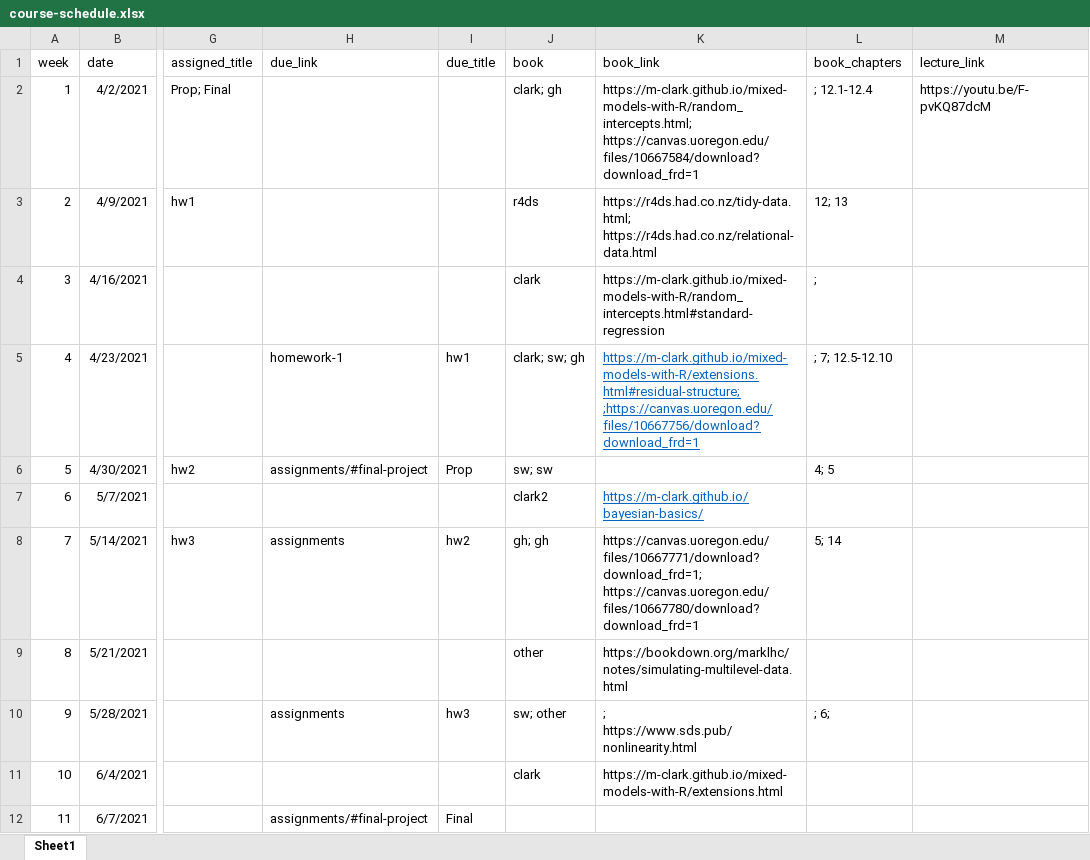
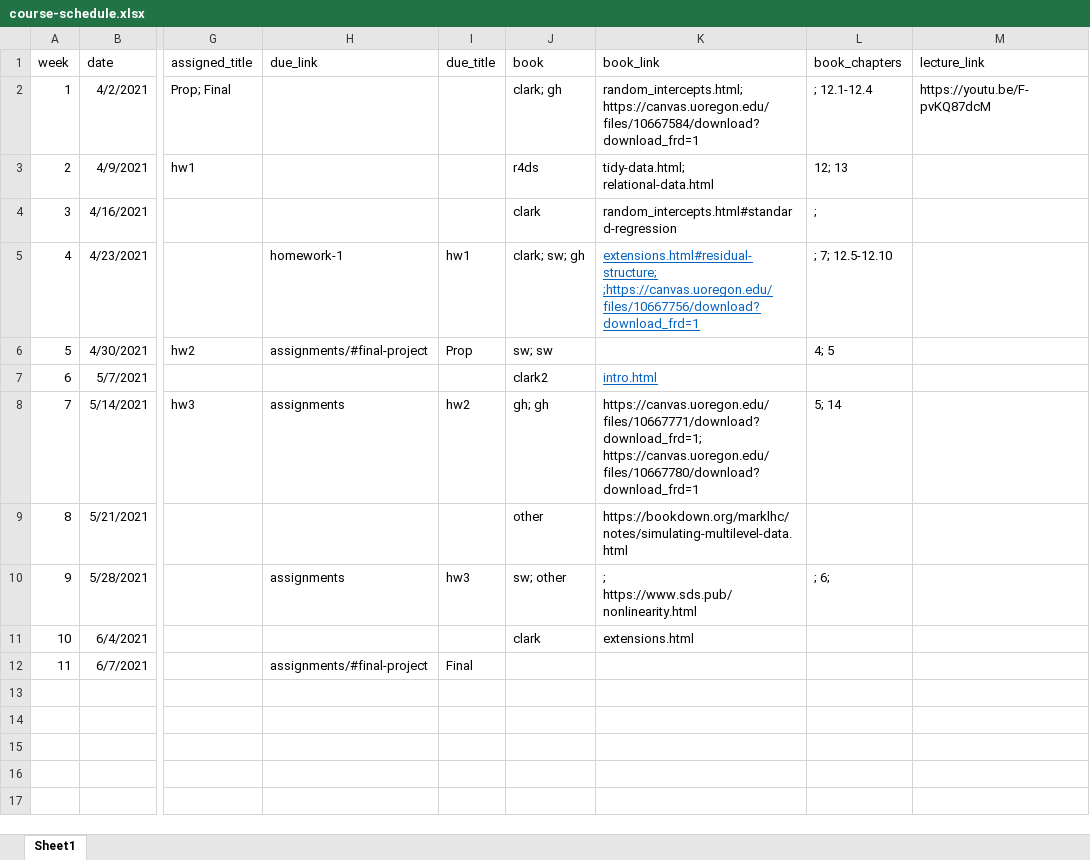
Before and after one commit to datalorax/mlm2, an Excel workbook: website-data/course-schedule.xlsx, sheet Sheet1, drawn as a sheet; only a part is shown, gaps mark what is left out; values as stored, in another font and other column widths than the file's, no borders; the diff names each change by its address in the sheet, - before the commit and + after, or states it on an @@ line.

Commit message:
fix reading links

```diff
--- a/website-data/course-schedule.xlsx (sheet Sheet1)
+++ b/website-data/course-schedule.xlsx (sheet Sheet1)
-K2 (book_link): https://m-clark.github.io/mixed-models-with-R/random_intercepts.html; https://canvas.uoregon.edu/files/10667584/download?download_frd=1
+K2 (book_link): random_intercepts.html; https://canvas.uoregon.edu/files/10667584/download?download_frd=1
-K3 (book_link): https://r4ds.had.co.nz/tidy-data.html; https://r4ds.had.co.nz/relational-data.html
+K3 (book_link): tidy-data.html; relational-data.html
-K4 (book_link): https://m-clark.github.io/mixed-models-with-R/random_intercepts.html#standard-regression
+K4 (book_link): random_intercepts.html#standard-regression
-K5 (book_link): https://m-clark.github.io/mixed-models-with-R/extensions.html#residual-structure; ;https://canvas.uoregon.edu/files/10667756/download?download_frd=1
+K5 (book_link): extensions.html#residual-structure; ;https://canvas.uoregon.edu/files/10667756/download?download_frd=1
-K7 (book_link): https://m-clark.github.io/bayesian-basics/
+K7 (book_link): intro.html
-K11 (book_link): https://m-clark.github.io/mixed-models-with-R/extensions.html
+K11 (book_link): extensions.html
```
Also changed, not shown: 1 other file.
